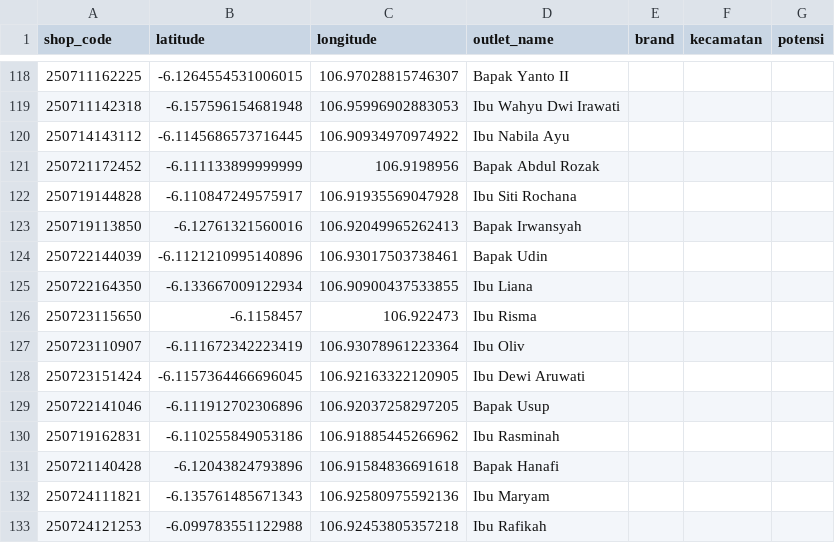
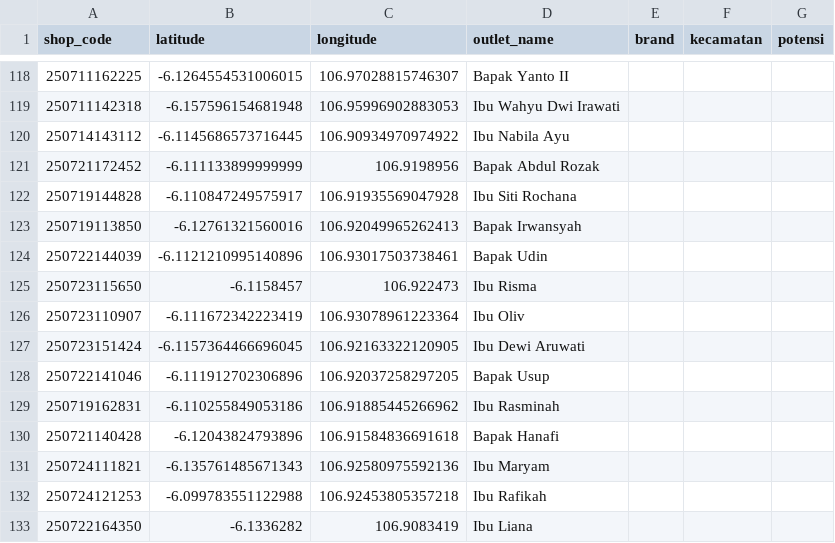
Before and after one commit to AlimanIrawan/indonesia-map-feishu-integration, a CSV file: public/markers.csv, drawn as a sheet; only a part is shown, gaps mark what is left out.

```diff
--- a/public/markers.csv
+++ b/public/markers.csv
@@ -124,3 +124,2 @@ shop_code,latitude,longitude,outlet_name,brand,kecamatan,potensi
 250722144039,-6.1121210995140896,106.93017503738461,Bapak Udin,,,
-250722164350,-6.133667009122934,106.90900437533855,Ibu Liana,,,
 250723115650,-6.1158457,106.922473,Ibu Risma,,,
@@ -133 +132,2 @@ shop_code,latitude,longitude,outlet_name,brand,kecamatan,potensi
 250724121253,-6.099783551122988,106.92453805357218,Ibu Rafikah,,,
+250722164350,-6.1336282,106.9083419,Ibu Liana,,,
```
